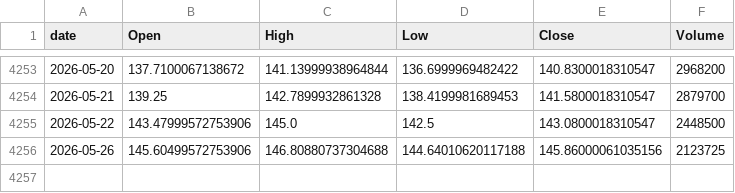
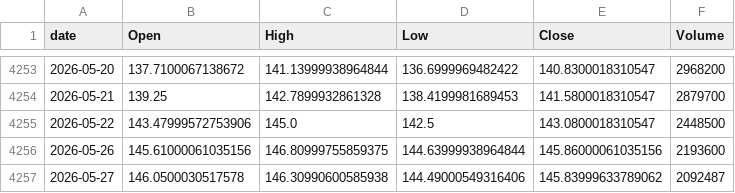
Before and after one commit to jeencare/sp500-strategy, a CSV file: data/UPRO_daily.csv, drawn as a sheet; only a part is shown, gaps mark what is left out.

```diff
--- a/data/UPRO_daily.csv
+++ b/data/UPRO_daily.csv
@@ -4255,2 +4255,3 @@
 2026-05-22,143.47999572753906,145.0,142.5,143.0800018310547,2448500
-2026-05-26,145.60499572753906,146.80880737304688,144.64010620117188,145.86000061035156,2123725
+2026-05-26,145.61000061035156,146.80999755859375,144.63999938964844,145.86000061035156,2193600
+2026-05-27,146.0500030517578,146.30990600585938,144.49000549316406,145.83999633789062,2092487
```
Also changed, not shown: data/IVV_daily.csv, data/QQQM_daily.csv, 10 other files.
